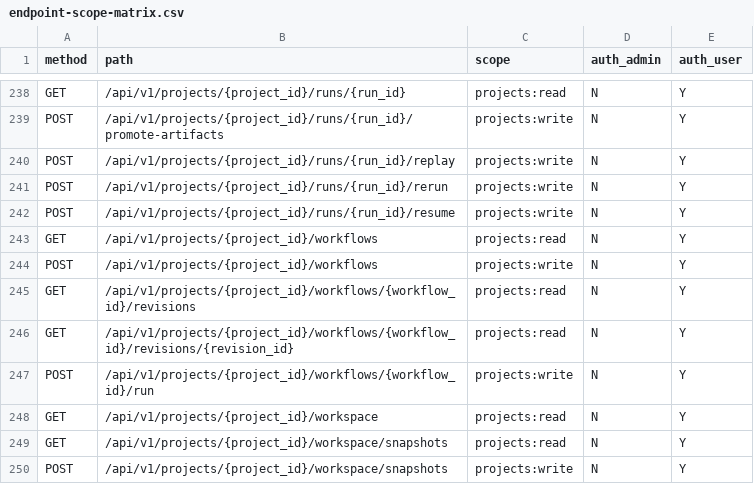
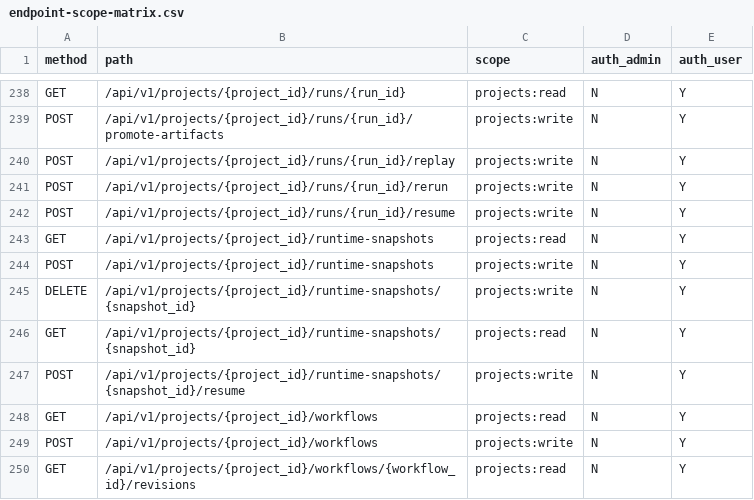
Before and after one commit to WindWang2/webgis-ai-agent, a CSV file: docs/dev/endpoint-scope-matrix.csv, drawn as a sheet; only a part is shown, gaps mark what is left out; the shorter side is filled out with more unchanged rows; the diff names each change by its address in the sheet, - before the commit and + after, or states it on an @@ line.

Commit message:
chore(harness): 合并 master 后清偿 —— ADR 撞号改 0224 + 棘轮清零 + API/质量生成物链再生成（ADR-0224）
- ADR 撞号：master 已占 0220（skill-procedure-plan-binding），本 PR 的
  durable-project-cartographic-runtime-v1 经 allocate_adr.py 改号 0224，
  ownership.json adr_watermark 220→224；全链路引用同步，master 侧
  ADR-0220 引用（gis_harness/session_plan）不动。
- 债务棘轮清零（+6 except_silent / +4 unannotated_defs）：
  freeze/store 6 处静默 except 补 logger 披露；routes/_auth_project、
  resume/_create_conversation、validation/2×_query 补返回注解。
- API 生成物三件套：openapi.json / api_contract_fields.json /
  endpoint-scope-matrix.csv 收录 runtime-snapshots 5 端点。
- 生成物链两轮 + staleness 账本更新（QUALITY_MANIFEST/REPORT/
  generated-artifacts 等）。

```diff
--- a/docs/dev/endpoint-scope-matrix.csv
+++ b/docs/dev/endpoint-scope-matrix.csv
+row 243: GET | /api/v1/projects/{project_id}/runtime-snapshots | projects:read | N | Y
+row 244: POST | /api/v1/projects/{project_id}/runtime-snapshots | projects:write | N | Y
+row 245: DELETE | /api/v1/projects/{project_id}/runtime-snapshots/{snapshot_id} | projects:write | N | Y
+row 246: GET | /api/v1/projects/{project_id}/runtime-snapshots/{snapshot_id} | projects:read | N | Y
+row 247: POST | /api/v1/projects/{project_id}/runtime-snapshots/{snapshot_id}/resume | projects:write | N | Y
```
Also changed, not shown: 26 other files.
